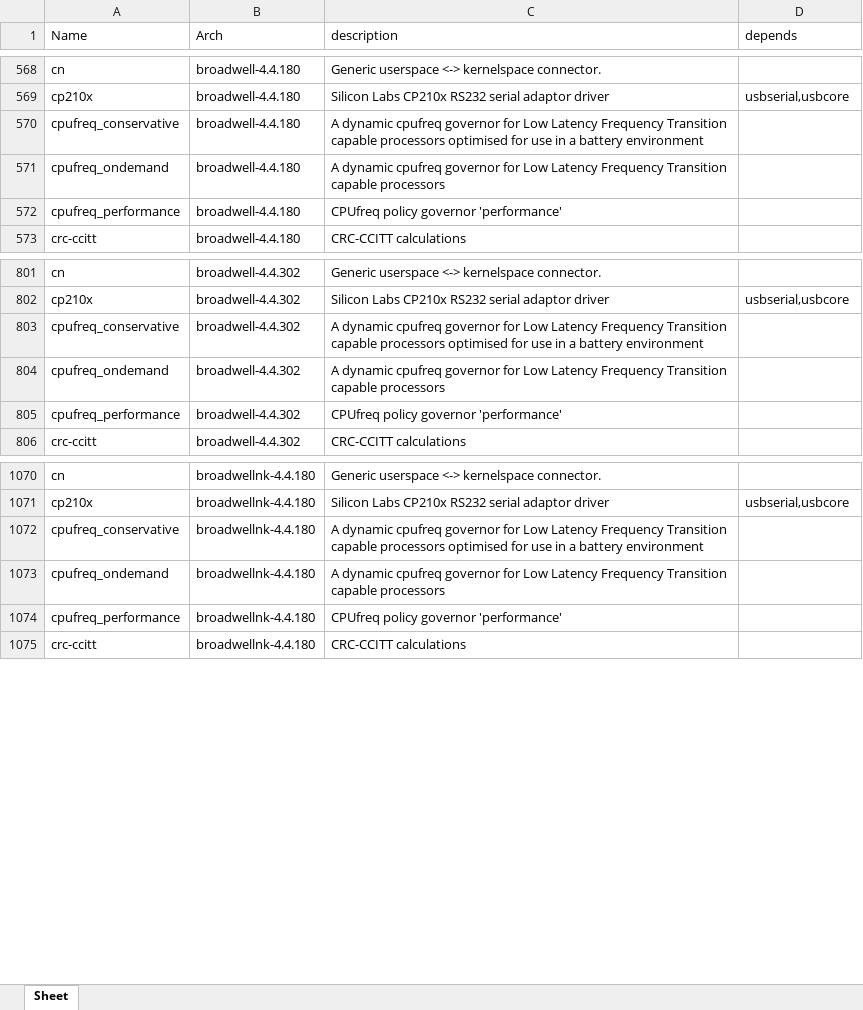
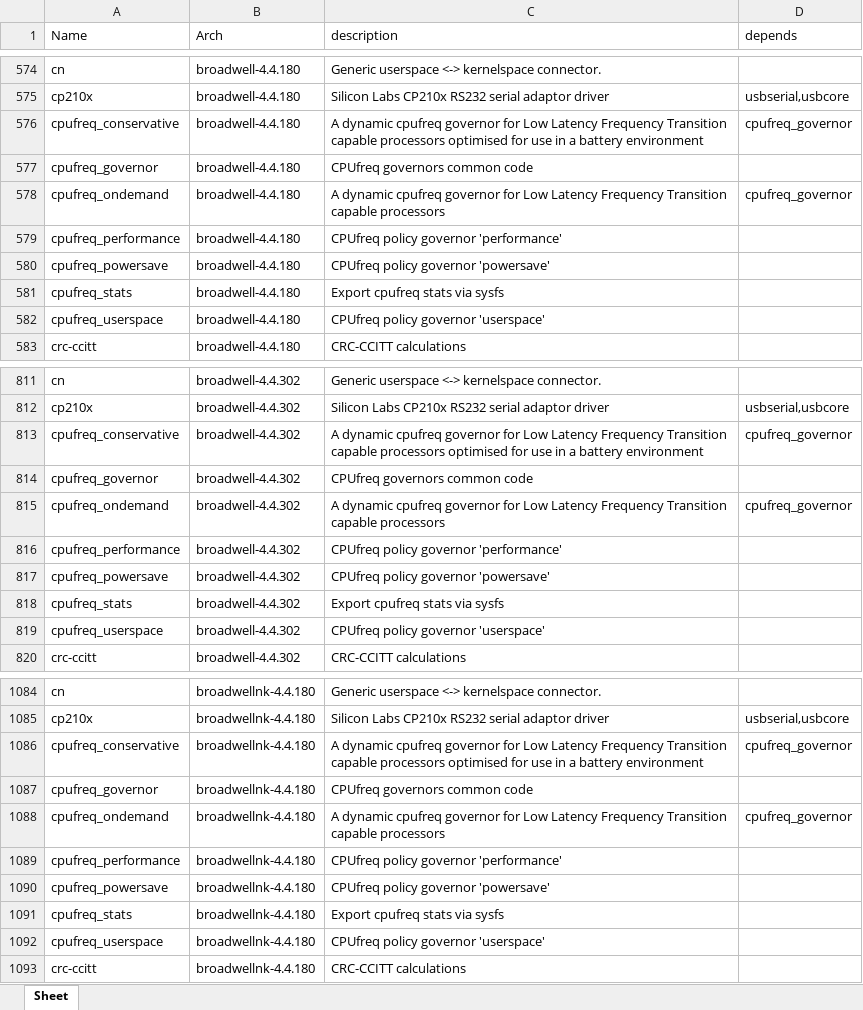
Before and after one commit to RROrg/rr, an Excel workbook: docs/modules.xlsx, sheet Sheet, drawn as a sheet; only a part is shown, gaps mark what is left out; values as stored, in another font and other column widths than the file's, no borders; addresses are those after the commit; the diff covers the shown part only; the diff names each change by its address in the sheet, - before the commit and + after, or states it on an @@ line.

```diff
--- a/docs/modules.xlsx (sheet Sheet)
+++ b/docs/modules.xlsx (sheet Sheet)
-D576 (depends): (empty)
+D576 (depends): cpufreq_governor
+row 577: cpufreq_governor | broadwell-4.4.180 | CPUfreq governors common code
-D578 (depends): (empty)
+D578 (depends): cpufreq_governor
+row 580: cpufreq_powersave | broadwell-4.4.180 | CPUfreq policy governor 'powersave'
+row 581: cpufreq_stats | broadwell-4.4.180 | Export cpufreq stats via sysfs
+row 582: cpufreq_userspace | broadwell-4.4.180 | CPUfreq policy governor 'userspace'
-D813 (depends): (empty)
+D813 (depends): cpufreq_governor
+row 814: cpufreq_governor | broadwell-4.4.302 | CPUfreq governors common code
-D815 (depends): (empty)
+D815 (depends): cpufreq_governor
+row 817: cpufreq_powersave | broadwell-4.4.302 | CPUfreq policy governor 'powersave'
+row 818: cpufreq_stats | broadwell-4.4.302 | Export cpufreq stats via sysfs
+row 819: cpufreq_userspace | broadwell-4.4.302 | CPUfreq policy governor 'userspace'
-D1086 (depends): (empty)
+D1086 (depends): cpufreq_governor
+row 1087: cpufreq_governor | broadwellnk-4.4.180 | CPUfreq governors common code
-D1088 (depends): (empty)
+D1088 (depends): cpufreq_governor
+row 1090: cpufreq_powersave | broadwellnk-4.4.180 | CPUfreq policy governor 'powersave'
+row 1091: cpufreq_stats | broadwellnk-4.4.180 | Export cpufreq stats via sysfs
+row 1092: cpufreq_userspace | broadwellnk-4.4.180 | CPUfreq policy governor 'userspace'
```
Also changed, not shown: 66 added rows and 20 edited cells elsewhere in this sheet, docs/addons.xlsx, docs/models.xlsx, 1 other file.
